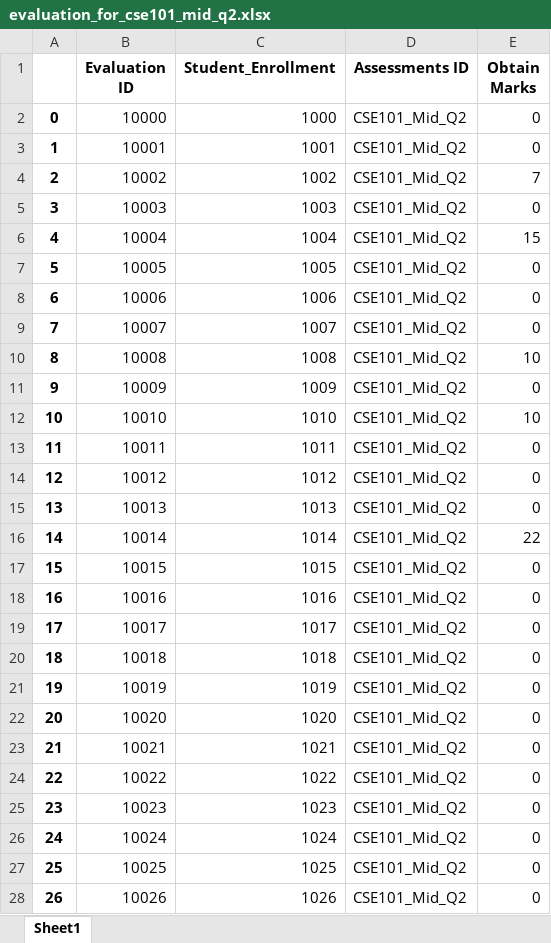
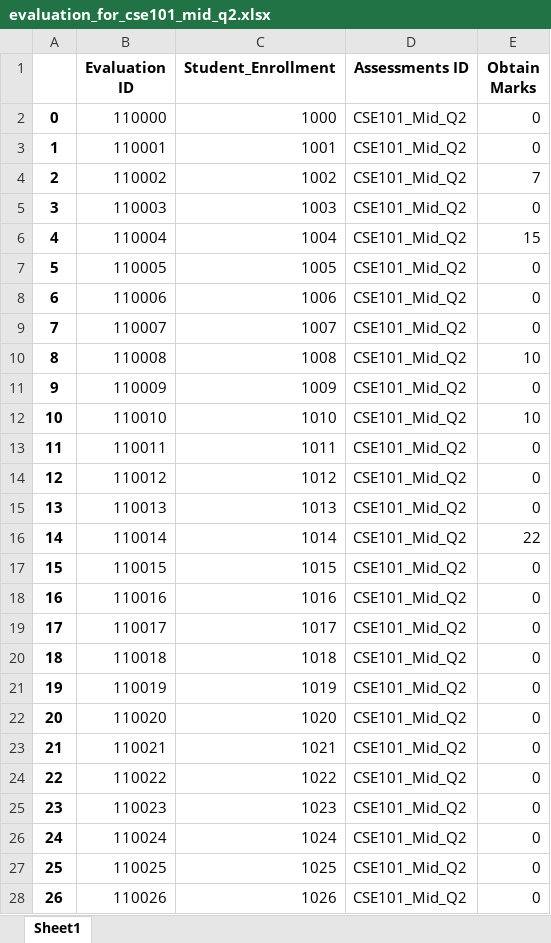
Before and after one commit to taareek/CSE_303_SEC_02_GROUP_07, an Excel workbook: data_input_files_scripts/evaluation_for_cse101_mid_q2.xlsx, sheet Sheet1, drawn as a sheet; only a part is shown; values as stored, in another font and other column widths than the file's, no borders; the diff covers the shown part only; the diff names each change by its address in the sheet, - before the commit and + after, or states it on an @@ line.

```diff
--- a/data_input_files_scripts/evaluation_for_cse101_mid_q2.xlsx (sheet Sheet1)
+++ b/data_input_files_scripts/evaluation_for_cse101_mid_q2.xlsx (sheet Sheet1)
-B2 (Evaluation ID): 10000
+B2 (Evaluation ID): 110000
-B3 (Evaluation ID): 10001
+B3 (Evaluation ID): 110001
-B4 (Evaluation ID): 10002
+B4 (Evaluation ID): 110002
-B5 (Evaluation ID): 10003
+B5 (Evaluation ID): 110003
-B6 (Evaluation ID): 10004
+B6 (Evaluation ID): 110004
-B7 (Evaluation ID): 10005
+B7 (Evaluation ID): 110005
-B8 (Evaluation ID): 10006
+B8 (Evaluation ID): 110006
-B9 (Evaluation ID): 10007
+B9 (Evaluation ID): 110007
-B10 (Evaluation ID): 10008
+B10 (Evaluation ID): 110008
-B11 (Evaluation ID): 10009
+B11 (Evaluation ID): 110009
-B12 (Evaluation ID): 10010
+B12 (Evaluation ID): 110010
-B13 (Evaluation ID): 10011
+B13 (Evaluation ID): 110011
-B14 (Evaluation ID): 10012
+B14 (Evaluation ID): 110012
-B15 (Evaluation ID): 10013
+B15 (Evaluation ID): 110013
-B16 (Evaluation ID): 10014
+B16 (Evaluation ID): 110014
-B17 (Evaluation ID): 10015
+B17 (Evaluation ID): 110015
-B18 (Evaluation ID): 10016
+B18 (Evaluation ID): 110016
-B19 (Evaluation ID): 10017
+B19 (Evaluation ID): 110017
-B20 (Evaluation ID): 10018
+B20 (Evaluation ID): 110018
-B21 (Evaluation ID): 10019
+B21 (Evaluation ID): 110019
-B22 (Evaluation ID): 10020
+B22 (Evaluation ID): 110020
-B23 (Evaluation ID): 10021
+B23 (Evaluation ID): 110021
-B24 (Evaluation ID): 10022
+B24 (Evaluation ID): 110022
-B25 (Evaluation ID): 10023
+B25 (Evaluation ID): 110023
-B26 (Evaluation ID): 10024
+B26 (Evaluation ID): 110024
-B27 (Evaluation ID): 10025
+B27 (Evaluation ID): 110025
-B28 (Evaluation ID): 10026
+B28 (Evaluation ID): 110026
```
Also changed, not shown: 61 edited cells elsewhere in this sheet, data_input_files_scripts/evaluation_for_cse101_final_q1.xlsx, data_input_files_scripts/evaluation_for_cse101_mid_q3.xlsx, 8 other files.
